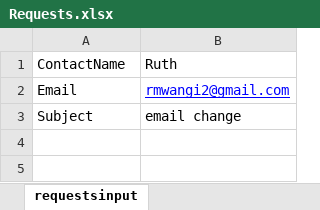
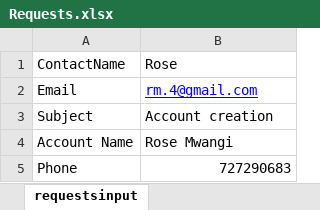
Before and after one commit to nobwoge/RAP-FINAL_IP, an Excel workbook: RuthWeek11/Requests/Requests.xlsx, sheet requestsinput, drawn as a sheet; values as stored, in another font and other column widths than the file's, no borders; the diff names each change by its address in the sheet, - before the commit and + after, or states it on an @@ line.

Commit message:
data processing sequence done

```diff
--- a/RuthWeek11/Requests/Requests.xlsx (sheet requestsinput)
+++ b/RuthWeek11/Requests/Requests.xlsx (sheet requestsinput)
-B1: Ruth
+B1: Rose
-B2: rmwangi2@gmail.com
+B2: rm.4@gmail.com
-B3: email change
+B3: Account creation
+row 4: Account Name | Rose Mwangi
+row 5: Phone | 727290683
```
Also changed, not shown: 40 other files.
